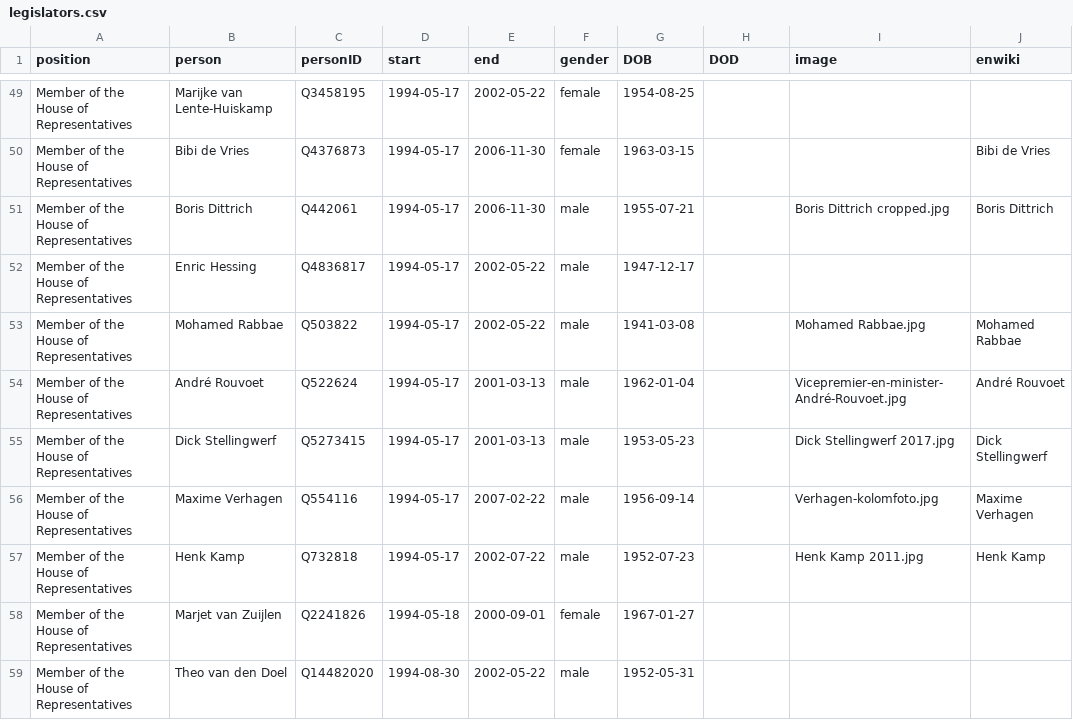
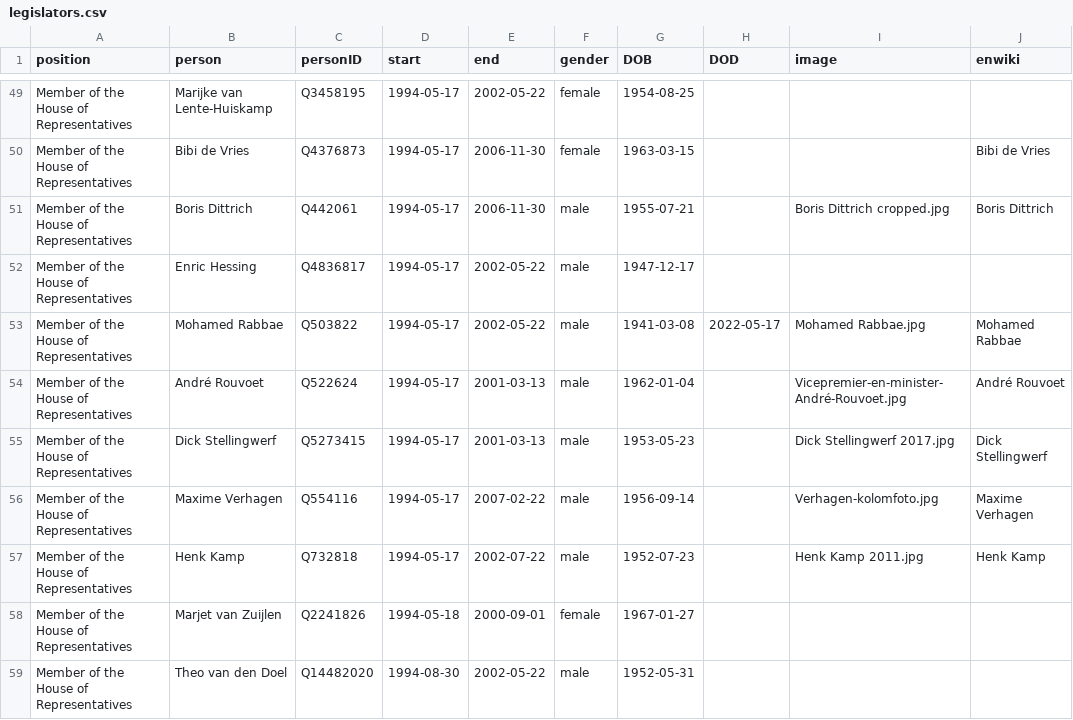
Before and after one commit to every-politician-scrapers/netherlands-cabinet, a CSV file: html/legislators.csv, drawn as a sheet; only a part is shown, gaps mark what is left out.

Commit message:
PCB update

```diff
--- a/html/legislators.csv
+++ b/html/legislators.csv
@@ -52,3 +52,3 @@ Member of the House of Representatives,Boris Dittrich,Q442061,1994-05-17,2006-11
 Member of the House of Representatives,Enric Hessing,Q4836817,1994-05-17,2002-05-22,male,1947-12-17,,,
-Member of the House of Representatives,Mohamed Rabbae,Q503822,1994-05-17,2002-05-22,male,1941-03-08,,Mohamed Rabbae.jpg,Mohamed Rabbae
+Member of the House of Representatives,Mohamed Rabbae,Q503822,1994-05-17,2002-05-22,male,1941-03-08,2022-05-17,Mohamed Rabbae.jpg,Mohamed Rabbae
 Member of the House of Representatives,André Rouvoet,Q522624,1994-05-17,2001-03-13,male,1962-01-04,,Vicepremier-en-minister-André-Rouvoet.jpg,André Rouvoet
```
